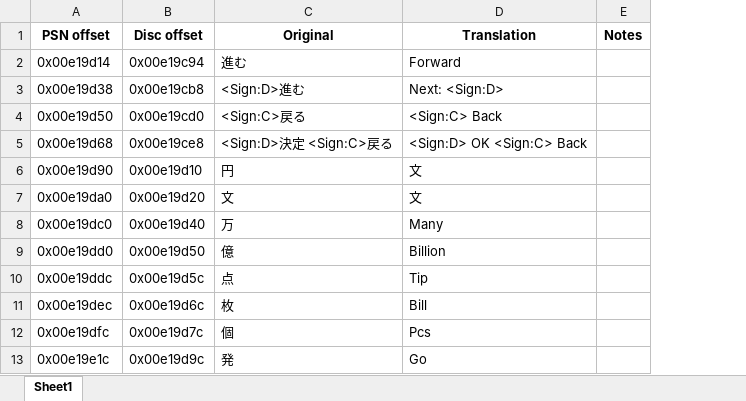
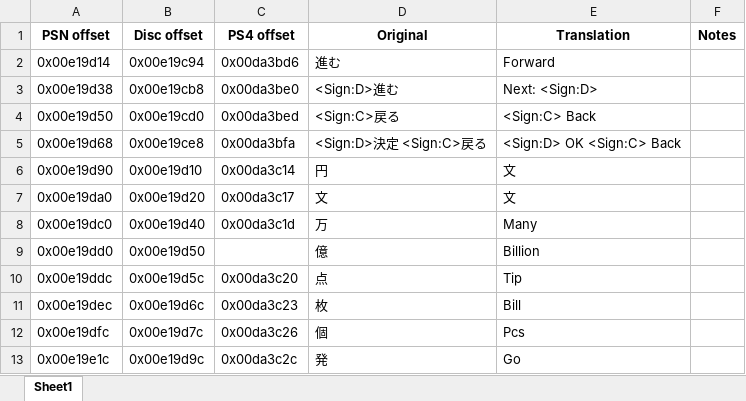
Before and after one commit to GarnetSunset/Ishin-Machine-Translation, an Excel workbook: ishin_translation.xlsx, sheet Sheet1, drawn as a sheet; only a part is shown; values as stored, in another font and other column widths than the file's, no borders; the diff names each change by its address in the sheet, - before the commit and + after, or states it on an @@ line.

```diff
--- a/ishin_translation.xlsx (sheet Sheet1)
+++ b/ishin_translation.xlsx (sheet Sheet1)
+column C (PS4 offset), rows 2-13: 0x00da3bd6 | 0x00da3be0 | 0x00da3bed | 0x00da3bfa | 0x00da3c14 | 0x00da3c17 | 0x00da3c1d |  | 0x00da3c20 | 0x00da3c23 | 0x00da3c26 | 0x00da3c2c
```
Also changed, not shown: 1 other file.
